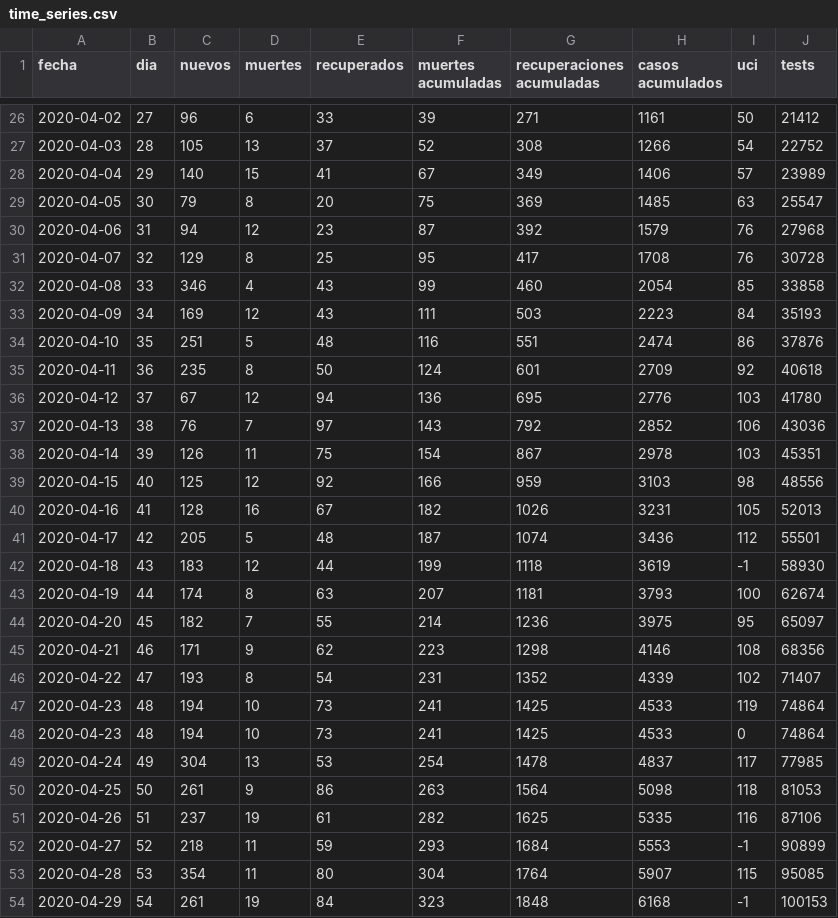
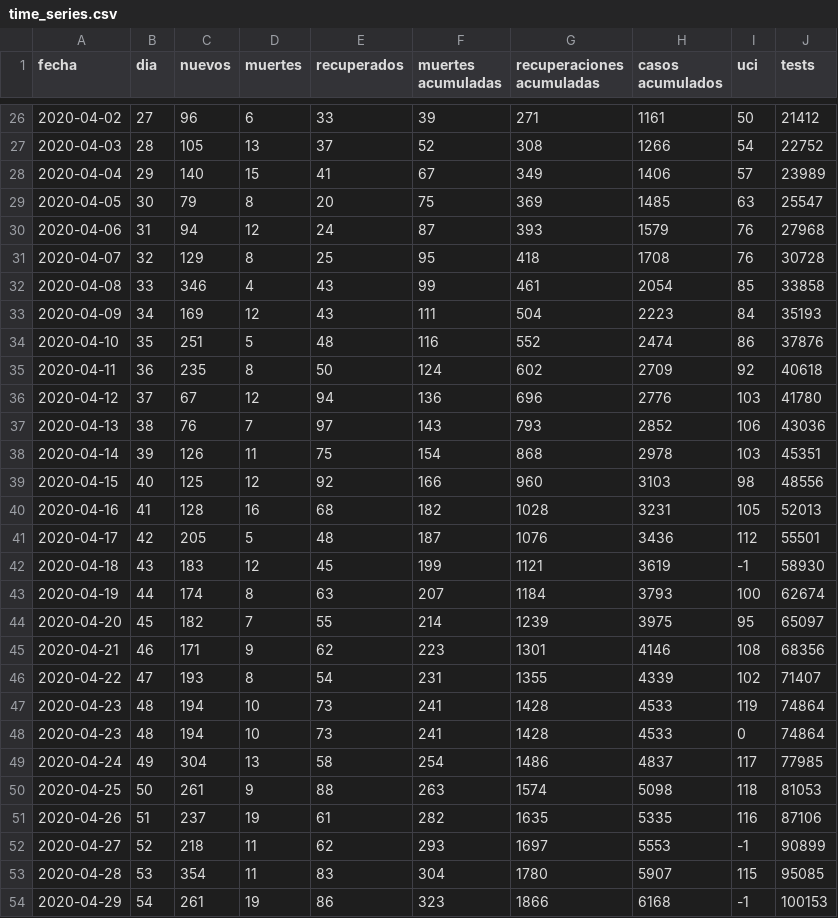
Before and after one commit to dfuribez/COVID-19-Colombia, a CSV file: time_series.csv, drawn as a sheet; only a part is shown, gaps mark what is left out; the diff covers the shown part only.

Commit message:
Actualizado 14/05/2020 - 13610 casos

```diff
--- a/time_series.csv
+++ b/time_series.csv
@@ -29,26 +29,26 @@ fecha,dia,nuevos,muertes,recuperados,muertes acumuladas,recuperaciones acumulada
 2020-04-05,30,79,8,20,75,369,1485,63,25547
-2020-04-06,31,94,12,23,87,392,1579,76,27968
-2020-04-07,32,129,8,25,95,417,1708,76,30728
-2020-04-08,33,346,4,43,99,460,2054,85,33858
-2020-04-09,34,169,12,43,111,503,2223,84,35193
-2020-04-10,35,251,5,48,116,551,2474,86,37876
-2020-04-11,36,235,8,50,124,601,2709,92,40618
-2020-04-12,37,67,12,94,136,695,2776,103,41780
-2020-04-13,38,76,7,97,143,792,2852,106,43036
-2020-04-14,39,126,11,75,154,867,2978,103,45351
-2020-04-15,40,125,12,92,166,959,3103,98,48556
-2020-04-16,41,128,16,67,182,1026,3231,105,52013
-2020-04-17,42,205,5,48,187,1074,3436,112,55501
-2020-04-18,43,183,12,44,199,1118,3619,-1,58930
-2020-04-19,44,174,8,63,207,1181,3793,100,62674
-2020-04-20,45,182,7,55,214,1236,3975,95,65097
-2020-04-21,46,171,9,62,223,1298,4146,108,68356
-2020-04-22,47,193,8,54,231,1352,4339,102,71407
-2020-04-23,48,194,10,73,241,1425,4533,119,74864
-2020-04-23,48,194,10,73,241,1425,4533,0,74864
-2020-04-24,49,304,13,53,254,1478,4837,117,77985
-2020-04-25,50,261,9,86,263,1564,5098,118,81053
-2020-04-26,51,237,19,61,282,1625,5335,116,87106
-2020-04-27,52,218,11,59,293,1684,5553,-1,90899
-2020-04-28,53,354,11,80,304,1764,5907,115,95085
-2020-04-29,54,261,19,84,323,1848,6168,-1,100153
+2020-04-06,31,94,12,24,87,393,1579,76,27968
+2020-04-07,32,129,8,25,95,418,1708,76,30728
+2020-04-08,33,346,4,43,99,461,2054,85,33858
+2020-04-09,34,169,12,43,111,504,2223,84,35193
+2020-04-10,35,251,5,48,116,552,2474,86,37876
+2020-04-11,36,235,8,50,124,602,2709,92,40618
+2020-04-12,37,67,12,94,136,696,2776,103,41780
+2020-04-13,38,76,7,97,143,793,2852,106,43036
+2020-04-14,39,126,11,75,154,868,2978,103,45351
+2020-04-15,40,125,12,92,166,960,3103,98,48556
+2020-04-16,41,128,16,68,182,1028,3231,105,52013
+2020-04-17,42,205,5,48,187,1076,3436,112,55501
+2020-04-18,43,183,12,45,199,1121,3619,-1,58930
+2020-04-19,44,174,8,63,207,1184,3793,100,62674
+2020-04-20,45,182,7,55,214,1239,3975,95,65097
+2020-04-21,46,171,9,62,223,1301,4146,108,68356
+2020-04-22,47,193,8,54,231,1355,4339,102,71407
+2020-04-23,48,194,10,73,241,1428,4533,119,74864
+2020-04-23,48,194,10,73,241,1428,4533,0,74864
+2020-04-24,49,304,13,58,254,1486,4837,117,77985
+2020-04-25,50,261,9,88,263,1574,5098,118,81053
+2020-04-26,51,237,19,61,282,1635,5335,116,87106
+2020-04-27,52,218,11,62,293,1697,5553,-1,90899
+2020-04-28,53,354,11,83,304,1780,5907,115,95085
+2020-04-29,54,261,19,86,323,1866,6168,-1,100153
```
Also changed, not shown: 1 added row and 48 edited cells elsewhere in this file, 2 other files.
